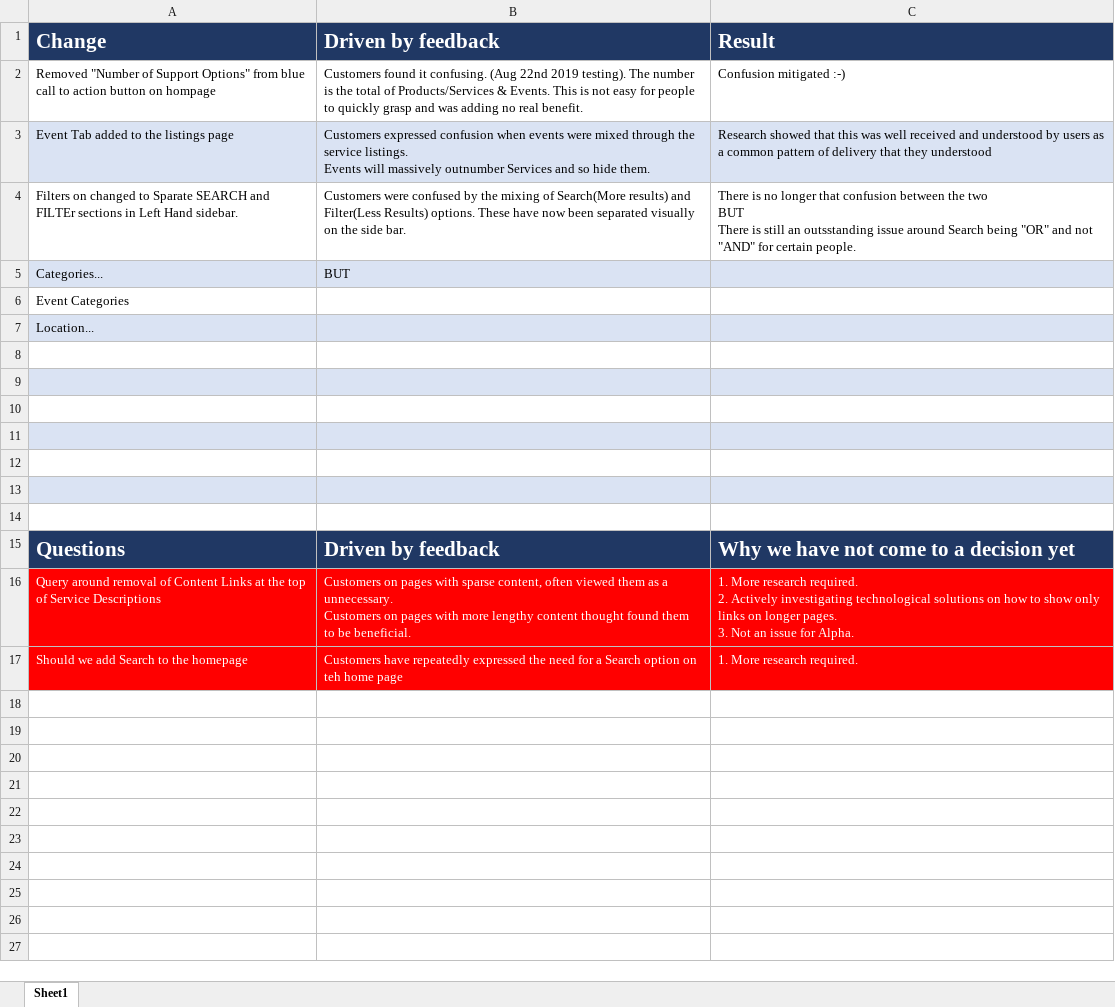
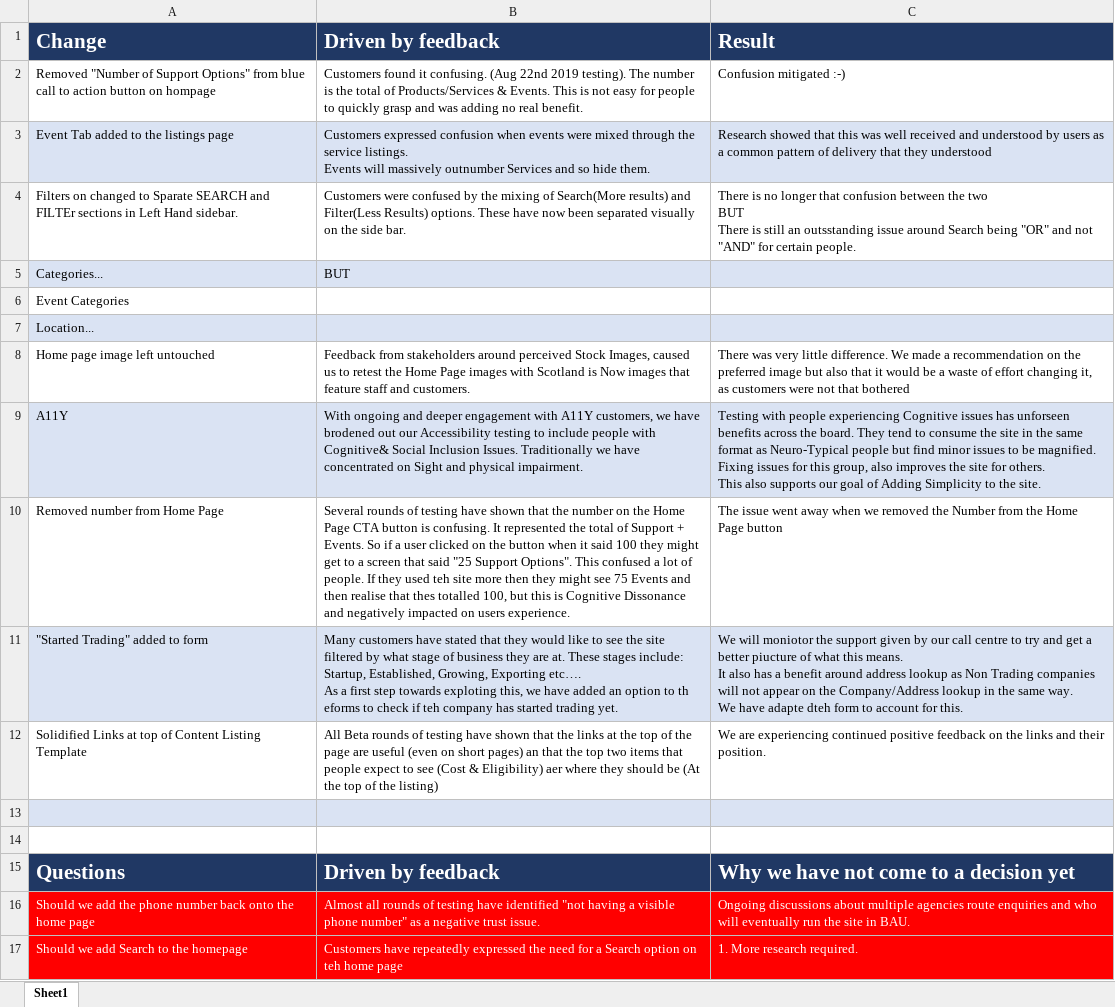
Before and after one commit to scotentSD/fbs, an Excel workbook: files/SEPchanges_Beta_V3.xlsx, sheet Sheet1, drawn as a sheet; values as stored, in another font and other column widths than the file's, no borders; removed rows and columns are numbered as before the commit, all else as after; ↵ is a line break in a cell; the diff names each change by its address in the sheet, - before the commit and + after, or states it on an @@ line.

```diff
--- a/files/SEPchanges_Beta_V3.xlsx (sheet Sheet1)
+++ b/files/SEPchanges_Beta_V3.xlsx (sheet Sheet1)
-row 8: (empty)
+row 8: Home page image left untouched | Feedback from stakeholders around perceived Stock Images, caused us to retest the Home Page images with Scotland is Now images that feature staff and customers. | There was very little difference. We made a recommendation on the preferred image but also that it would be a waste of effort changing it, as customers were not that bothered
-row 9: (empty)
+row 9: A11Y | With ongoing and deeper engagement with A11Y customers, we have brodened out our Accessibility testing to include people with Cognitive& Social Inclusion Issues. Traditionally we have concentrated on Sight and physical impairment. | Testing with people experiencing Cognitive issues has unforseen benefits across the board. They tend to consume the site in the same format as Neuro-Typical people but find minor issues to be magnified. Fixing issues for this group, also improves the site for others. ↵ This also supports our goal of Adding Simplicity to the site.
-row 10: (empty)
+row 10: Removed number from Home Page | Several rounds of testing have shown that the number on the Home Page CTA button is confusing. It represented the total of Support + Events. So if a user clicked on the button when it said 100 they might get to a screen that said "25 Support Options". This confused a lot of people. If they used teh site more then they might see 75 Events and then realise that thes totalled 100, but this is Cognitive Dissonance and negatively impacted on users experience. | The issue went away when we removed the Number from the Home Page button
-row 11: (empty)
+row 11: "Started Trading" added to form | Many customers have stated that they would like to see the site filtered by what stage of business they are at. These stages include: Startup, Established, Growing, Exporting etc…. ↵ As a first step towards exploting this, we have added an option to th eforms to check if teh company has started trading yet. | We will moniotor the support given by our call centre to try and get a better piucture of what this means. ↵ It also has a benefit around address lookup as Non Trading companies will not appear on the Company/Address lookup in the same way. ↵ We have adapte dteh form to account for this.
-row 12: (empty)
+row 12: Solidified Links at top of Content Listing Template | All Beta rounds of testing have shown that the links at the top of the page are useful (even on short pages) an that the top two items that people expect to see (Cost & Eligibility) aer where they should be (At the top of the listing) | We are experiencing continued positive feedback on the links and their position.
-row 16: Query around removal of Content Links at the top of Service Descriptions | Customers on pages with sparse content, often viewed them as a unnecessary. ↵ Customers on pages with more lengthy content thought found them to be beneficial. | 1. More research required. ↵ 2. Actively investigating technological solutions on how to show only links on longer pages. ↵ 3. Not an issue for Alpha.
+row 16: Should we add the phone number back onto the home page | Almost all rounds of testing have identified "not having a visible phone number" as a negative trust issue. | Ongoing discussions about multiple agencies route enquiries and who will eventually run the site in BAU.
```
Also changed, not shown: 1 other file.
